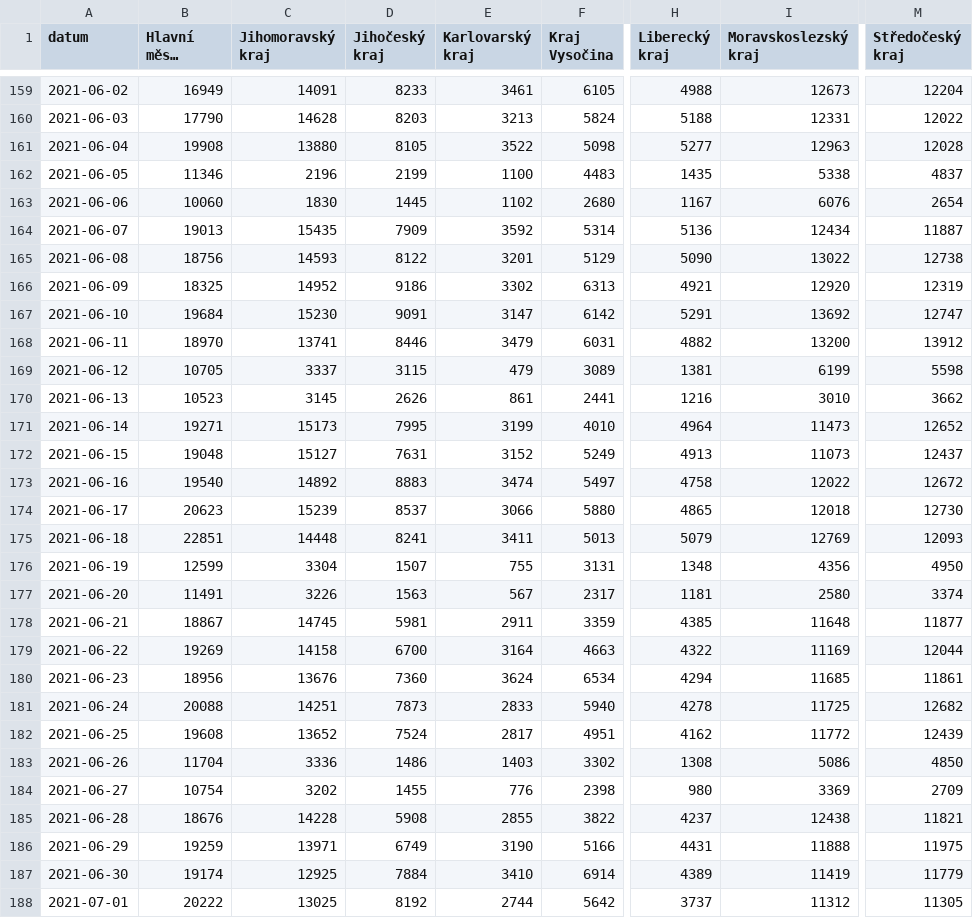
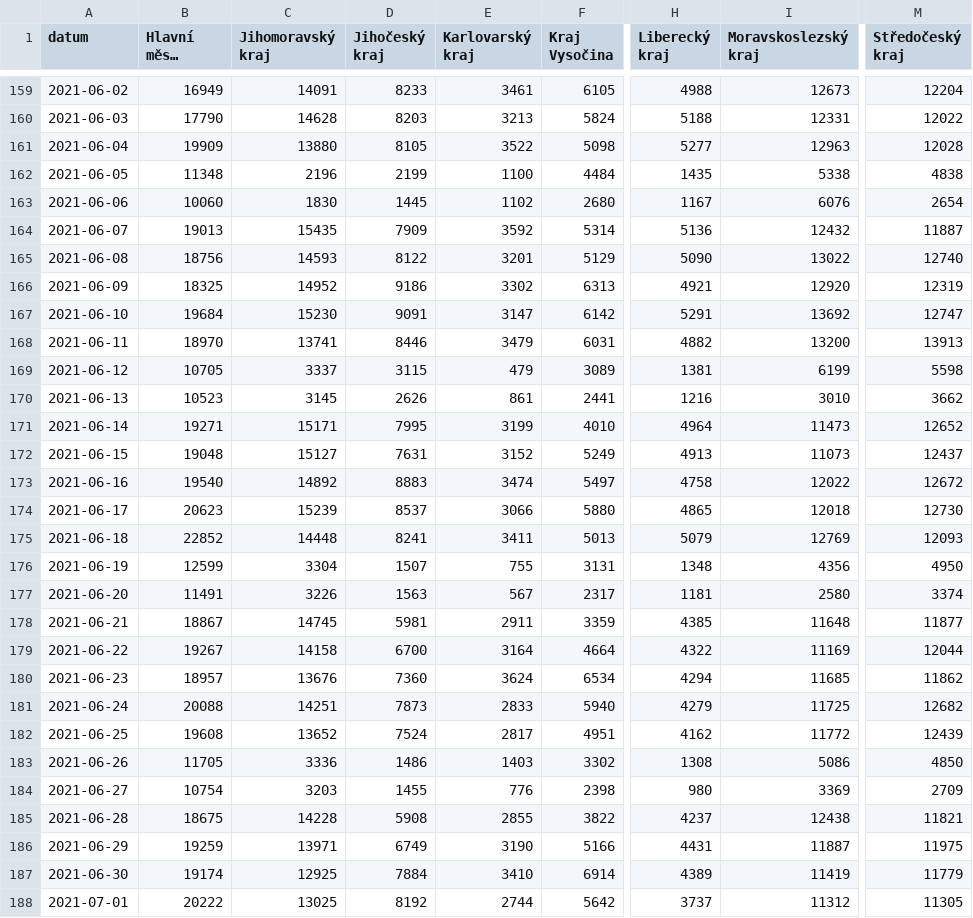
Before and after one commit to vykend/COVID19-Vaccination-Czechia, a CSV file: by_date_and_region.csv, drawn as a sheet; only a part is shown, gaps mark what is left out; long unchanged cells end in …; the diff covers the shown part only; the diff names each change by its address in the sheet, - before the commit and + after, or states it on an @@ line.

```diff
--- a/by_date_and_region.csv
+++ b/by_date_and_region.csv
-B161 (Hlavní město Praha): 19908
+B161 (Hlavní město Praha): 19909
-B162 (Hlavní město Praha): 11346
+B162 (Hlavní město Praha): 11348
-F162 (Kraj Vysočina): 4483
+F162 (Kraj Vysočina): 4484
-M162 (Středočeský kraj): 4837
+M162 (Středočeský kraj): 4838
-I164 (Moravskoslezský kraj): 12434
+I164 (Moravskoslezský kraj): 12432
-M165 (Středočeský kraj): 12738
+M165 (Středočeský kraj): 12740
-M168 (Středočeský kraj): 13912
+M168 (Středočeský kraj): 13913
-C171 (Jihomoravský kraj): 15173
+C171 (Jihomoravský kraj): 15171
-B175 (Hlavní město Praha): 22851
+B175 (Hlavní město Praha): 22852
-B179 (Hlavní město Praha): 19269
+B179 (Hlavní město Praha): 19267
-F179 (Kraj Vysočina): 4663
+F179 (Kraj Vysočina): 4664
-B180 (Hlavní město Praha): 18956
+B180 (Hlavní město Praha): 18957
-M180 (Středočeský kraj): 11861
+M180 (Středočeský kraj): 11862
-H181 (Liberecký kraj): 4278
+H181 (Liberecký kraj): 4279
-B183 (Hlavní město Praha): 11704
+B183 (Hlavní město Praha): 11705
-C184 (Jihomoravský kraj): 3202
+C184 (Jihomoravský kraj): 3203
-B185 (Hlavní město Praha): 18676
+B185 (Hlavní město Praha): 18675
-I186 (Moravskoslezský kraj): 11888
+I186 (Moravskoslezský kraj): 11887
```
Also changed, not shown: 1 added row and 148 edited cells elsewhere in this file, aggregation.csv, by_manufacturer.csv, 1 other file.
